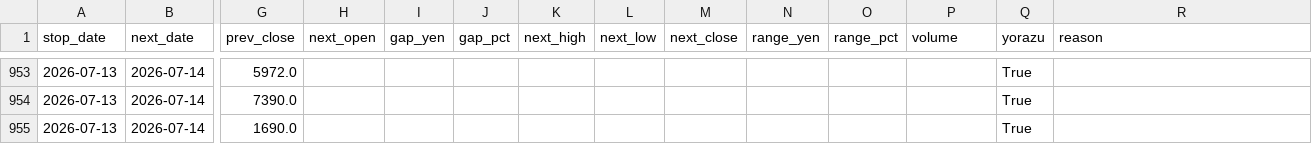
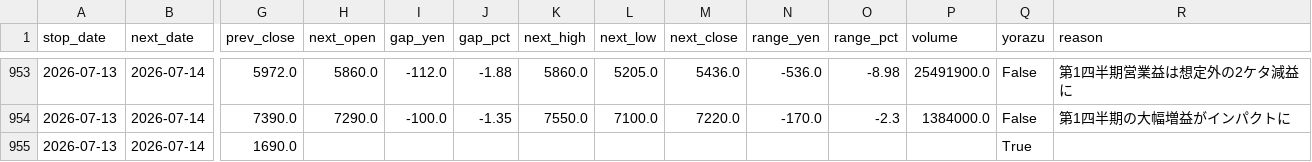
Before and after one commit to jpn-x/kabu-stop, a CSV file: data/gap_data.csv, drawn as a sheet; only a part is shown, gaps mark what is left out; the diff covers the shown part only; the diff names each change by its address in the sheet, - before the commit and + after, or states it on an @@ line.

```diff
--- a/data/gap_data.csv
+++ b/data/gap_data.csv
-H953 (next_open): (empty)
+H953 (next_open): 5860.0
-I953 (gap_yen): (empty)
+I953 (gap_yen): -112.0
-J953 (gap_pct): (empty)
+J953 (gap_pct): -1.88
-K953 (next_high): (empty)
+K953 (next_high): 5860.0
-L953 (next_low): (empty)
+L953 (next_low): 5205.0
-M953 (next_close): (empty)
+M953 (next_close): 5436.0
-N953 (range_yen): (empty)
+N953 (range_yen): -536.0
-O953 (range_pct): (empty)
+O953 (range_pct): -8.98
-P953 (volume): (empty)
+P953 (volume): 25491900.0
-Q953:Q954 (yorazu): True
+Q953:Q954 (yorazu): False
-R953 (reason): (empty)
+R953 (reason): 第1四半期営業益は想定外の2ケタ減益に
-H954 (next_open): (empty)
+H954 (next_open): 7290.0
-I954 (gap_yen): (empty)
+I954 (gap_yen): -100.0
-J954 (gap_pct): (empty)
+J954 (gap_pct): -1.35
-K954 (next_high): (empty)
+K954 (next_high): 7550.0
-L954 (next_low): (empty)
+L954 (next_low): 7100.0
-M954 (next_close): (empty)
+M954 (next_close): 7220.0
-N954 (range_yen): (empty)
+N954 (range_yen): -170.0
-O954 (range_pct): (empty)
+O954 (range_pct): -2.3
-P954 (volume): (empty)
+P954 (volume): 1384000.0
-R954 (reason): (empty)
+R954 (reason): 第1四半期の大幅増益がインパクトに
```
Also changed, not shown: 62 edited cells elsewhere in this file.
